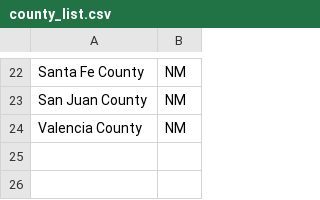
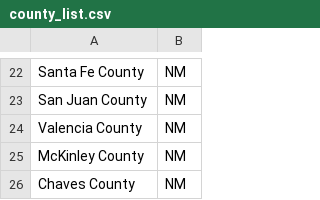
Before and after one commit to jerryvig/ciudad-datos, a CSV file: data/county_list.csv, drawn as a sheet; only a part is shown, gaps mark what is left out; the diff names each change by its address in the sheet, - before the commit and + after, or states it on an @@ line.

Commit message:
updates

```diff
--- a/data/county_list.csv
+++ b/data/county_list.csv
+row 25: McKinley County | NM
+row 26: Chaves County | NM
```
